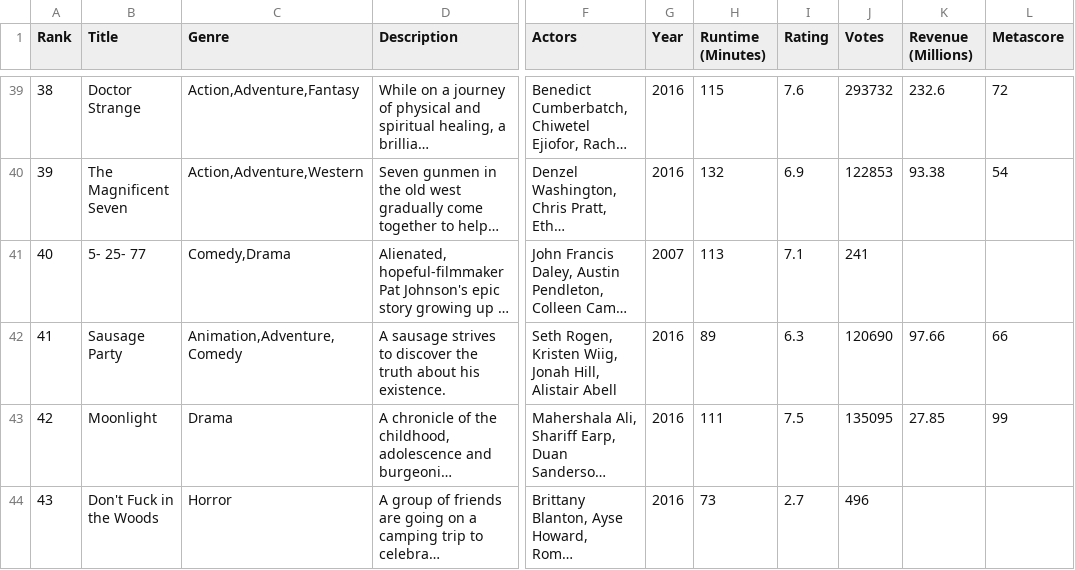
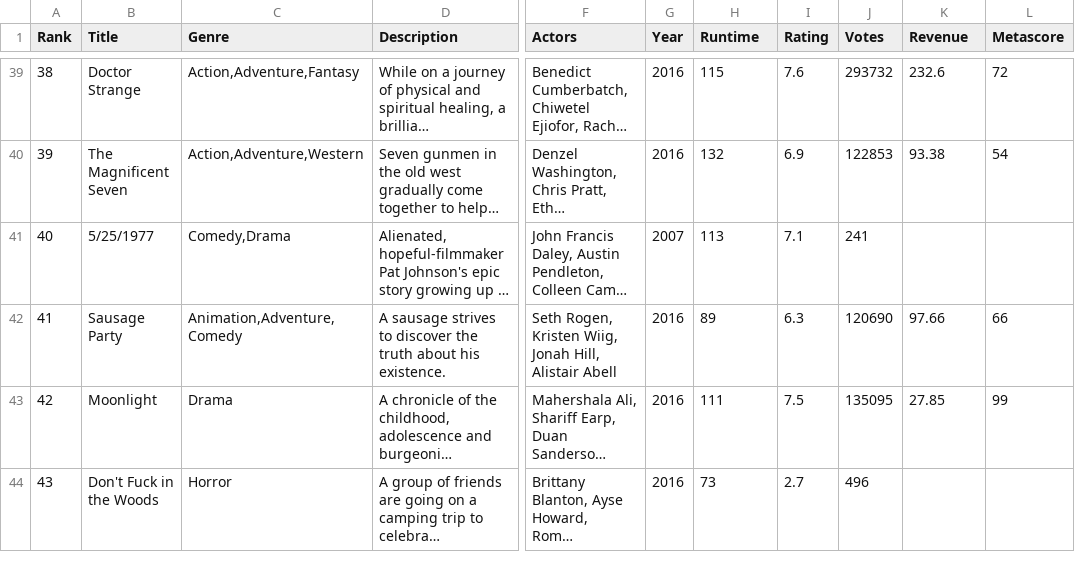
Before and after one commit to woo2201/SAS-data, a CSV file: IMDB-Movie-Data.csv, drawn as a sheet; only a part is shown, gaps mark what is left out; long unchanged cells end in …; the diff names each change by its address in the sheet, - before the commit and + after, or states it on an @@ line.

Commit message:
Add files via upload

```diff
--- a/IMDB-Movie-Data.csv
+++ b/IMDB-Movie-Data.csv
-H1: Runtime (Minutes)
+H1: Runtime
-K1: Revenue (Millions)
+K1: Revenue
-B41 (Title): 5- 25- 77
+B41 (Title): 5/25/1977
```
